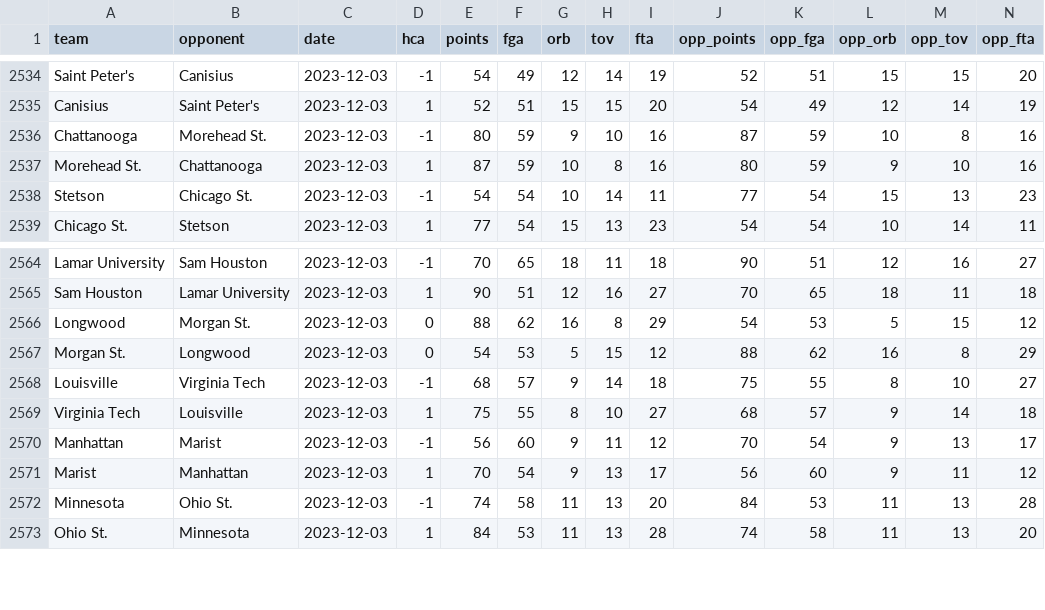
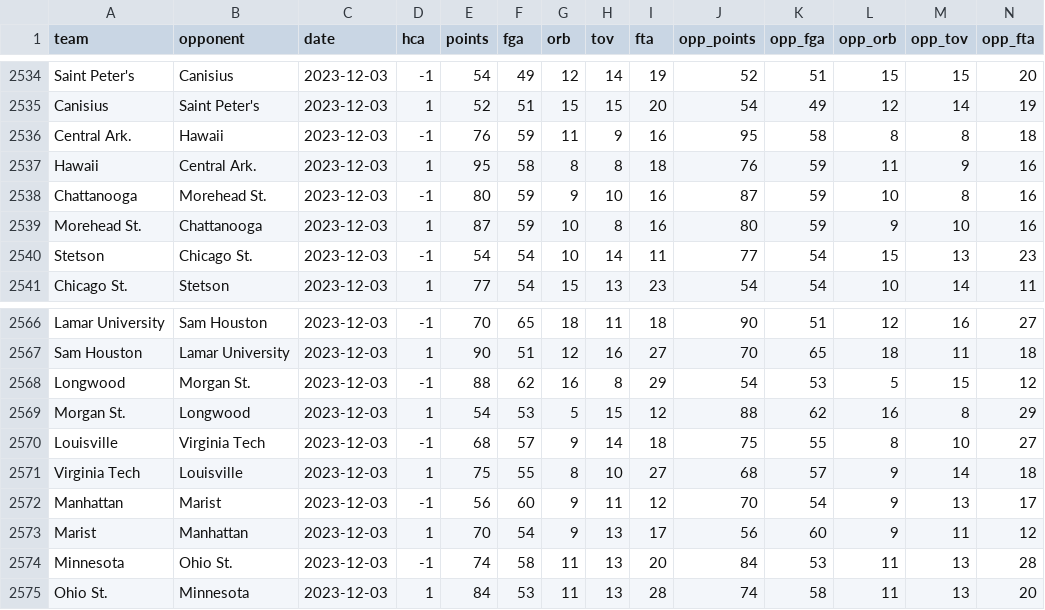
Before and after one commit to bchare/ncaabball, a CSV file: ncaab_stats_input_net_2024.csv, drawn as a sheet; only a part is shown, gaps mark what is left out.

```diff
--- a/ncaab_stats_input_net_2024.csv
+++ b/ncaab_stats_input_net_2024.csv
@@ -2535,2 +2535,4 @@ Saint Peter's,Canisius,2023-12-03,-1,54,49,12,14,19,52,51,15,15,20
 Canisius,Saint Peter's,2023-12-03,1,52,51,15,15,20,54,49,12,14,19
+Central Ark.,Hawaii,2023-12-03,-1,76,59,11,9,16,95,58,8,8,18
+Hawaii,Central Ark.,2023-12-03,1,95,58,8,8,18,76,59,11,9,16
 Chattanooga,Morehead St.,2023-12-03,-1,80,59,9,10,16,87,59,10,8,16
@@ -2565,4 +2567,4 @@ Lamar University,Sam Houston,2023-12-03,-1,70,65,18,11,18,90,51,12,16,27
 Sam Houston,Lamar University,2023-12-03,1,90,51,12,16,27,70,65,18,11,18
-Longwood,Morgan St.,2023-12-03,0,88,62,16,8,29,54,53,5,15,12
-Morgan St.,Longwood,2023-12-03,0,54,53,5,15,12,88,62,16,8,29
+Longwood,Morgan St.,2023-12-03,-1,88,62,16,8,29,54,53,5,15,12
+Morgan St.,Longwood,2023-12-03,1,54,53,5,15,12,88,62,16,8,29
 Louisville,Virginia Tech,2023-12-03,-1,68,57,9,14,18,75,55,8,10,27
```
Also changed, not shown: estimated_net_output.csv, 2 other files.
